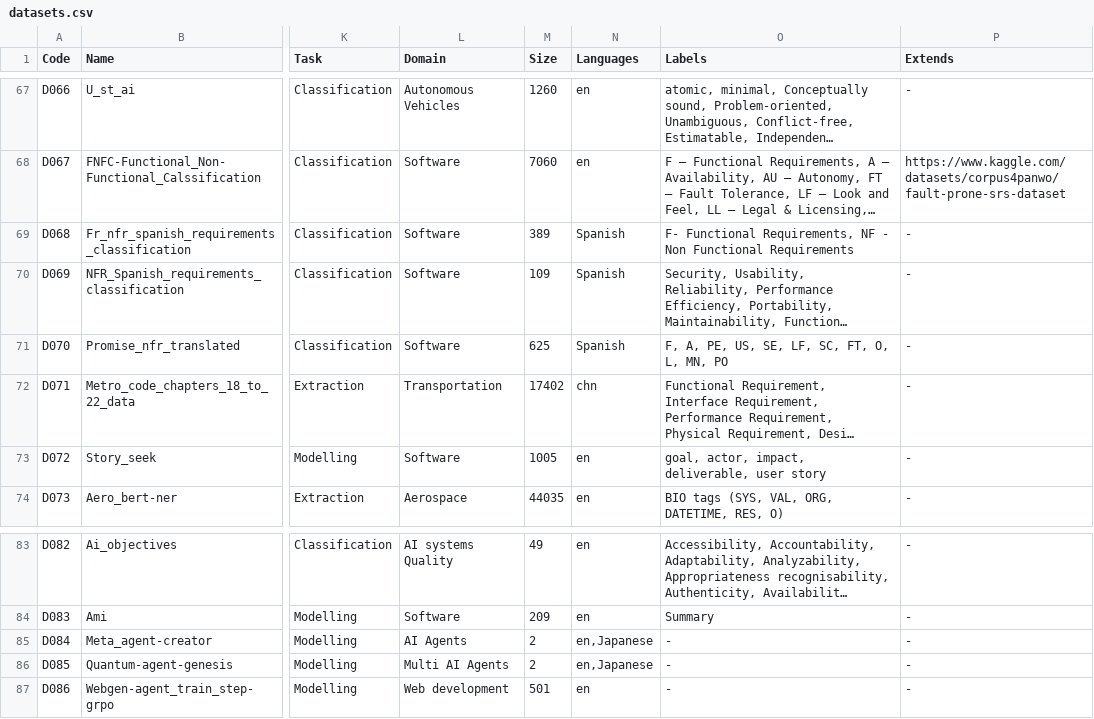
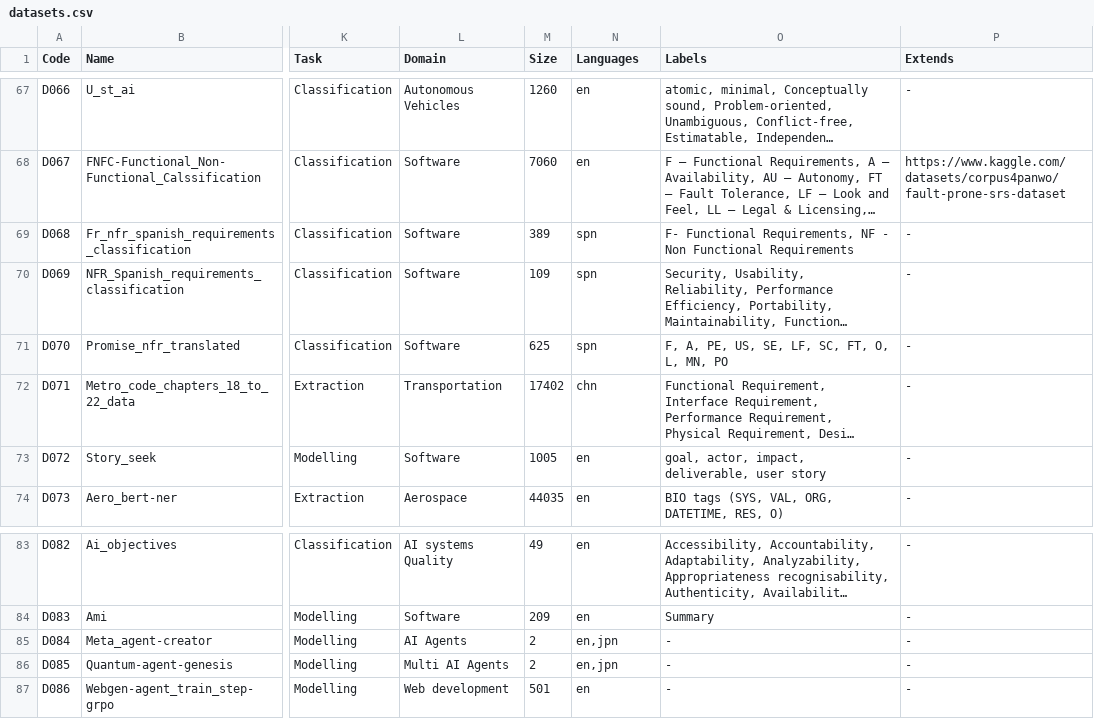
Before and after one commit to nlp4se/LLM4RE-Datasets, a CSV file: data/datasets.csv, drawn as a sheet; only a part is shown, gaps mark what is left out; long unchanged cells end in …; the diff names each change by its address in the sheet, - before the commit and + after, or states it on an @@ line.

Commit message:
Update datasets.csv

```diff
--- a/data/datasets.csv
+++ b/data/datasets.csv
-N69:N71 (Languages): Spanish
+N69:N71 (Languages): spn
-N85:N86 (Languages): en,Japanese
+N85:N86 (Languages): en,jpn
```
